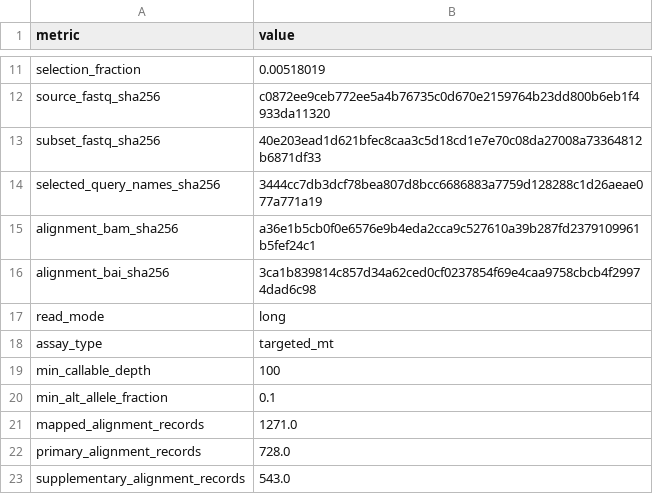
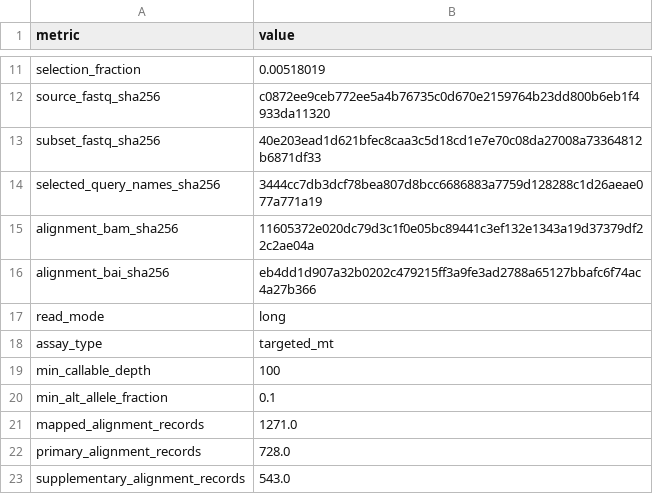
Before and after one commit to elissonnog/mito-overview, a TSV file: examples/public_validation/GM12878_ONT_longread/GM12878_ONT_longread_key_findings.tsv, drawn as a sheet; only a part is shown, gaps mark what is left out.

```diff
--- a/examples/public_validation/GM12878_ONT_longread/GM12878_ONT_longread_key_findings.tsv
+++ b/examples/public_validation/GM12878_ONT_longread/GM12878_ONT_longread_key_findings.tsv
@@ -14,4 +14,4 @@ subset_fastq_sha256	40e203ead1d621bfec8caa3c5d18cd1e7e70c08da27008a73364812b6871
 selected_query_names_sha256	3444cc7db3dcf78bea807d8bcc6686883a7759d128288c1d26aeae077a771a19
-alignment_bam_sha256	a36e1b5cb0f0e6576e9b4eda2cca9c527610a39b287fd2379109961b5fef24c1
-alignment_bai_sha256	3ca1b839814c857d34a62ced0cf0237854f69e4caa9758cbcb4f29974dad6c98
+alignment_bam_sha256	11605372e020dc79d3c1f0e05bc89441c3ef132e1343a19d37379df22c2ae04a
+alignment_bai_sha256	eb4dd1d907a32b0202c479215ff3a9fe3ad2788a65127bbafc6f74ac4a27b366
 read_mode	long
```
Also changed, not shown: examples/public_validation/GM11906_MERRF_shortread/GM11906_MERRF_shortread_key_findings.tsv, examples/public_validation/GM12878_ONT_longread/summary/mito_numt_qc_summary.tsv, 14 other files.
